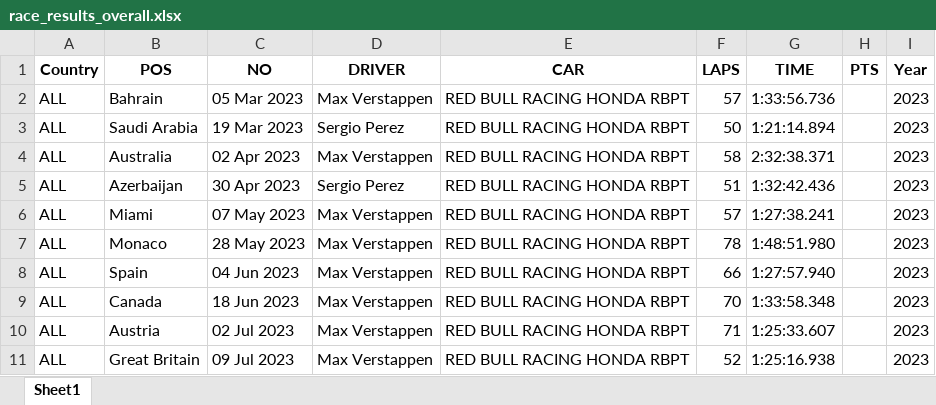
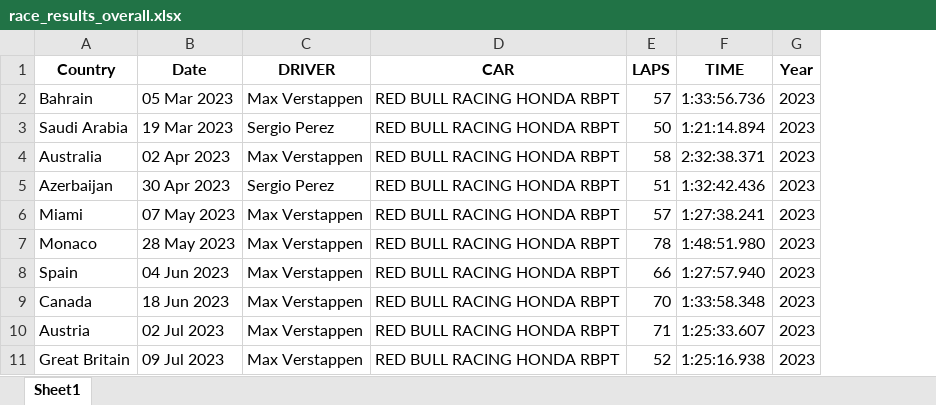
Before and after one commit to tamara-qassem/f1, an Excel workbook: datasets/race_results_overall.xlsx, sheet Sheet1, drawn as a sheet; only a part is shown; values as stored, in another font and other column widths than the file's, no borders; removed rows and columns are numbered as before the commit, all else as after; the diff names each change by its address in the sheet, - before the commit and + after, or states it on an @@ line.

Commit message:
Updating the cleaning results

```diff
--- a/datasets/race_results_overall.xlsx (sheet Sheet1)
+++ b/datasets/race_results_overall.xlsx (sheet Sheet1)
-column A (Country), rows 2-11: all ALL
-column H (PTS), empty
-A1: POS
+A1: Country
-B1: NO
+B1: Date
```
Also changed, not shown: datasets/race_results_detail.xlsx, 2 other files.
